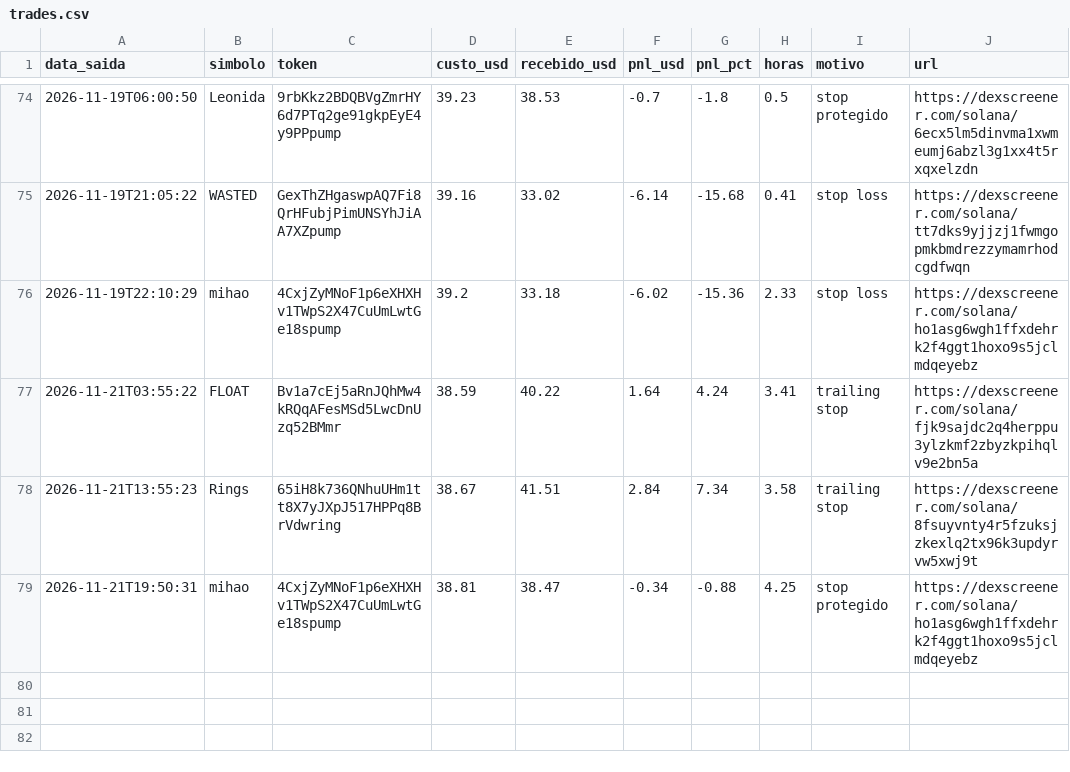
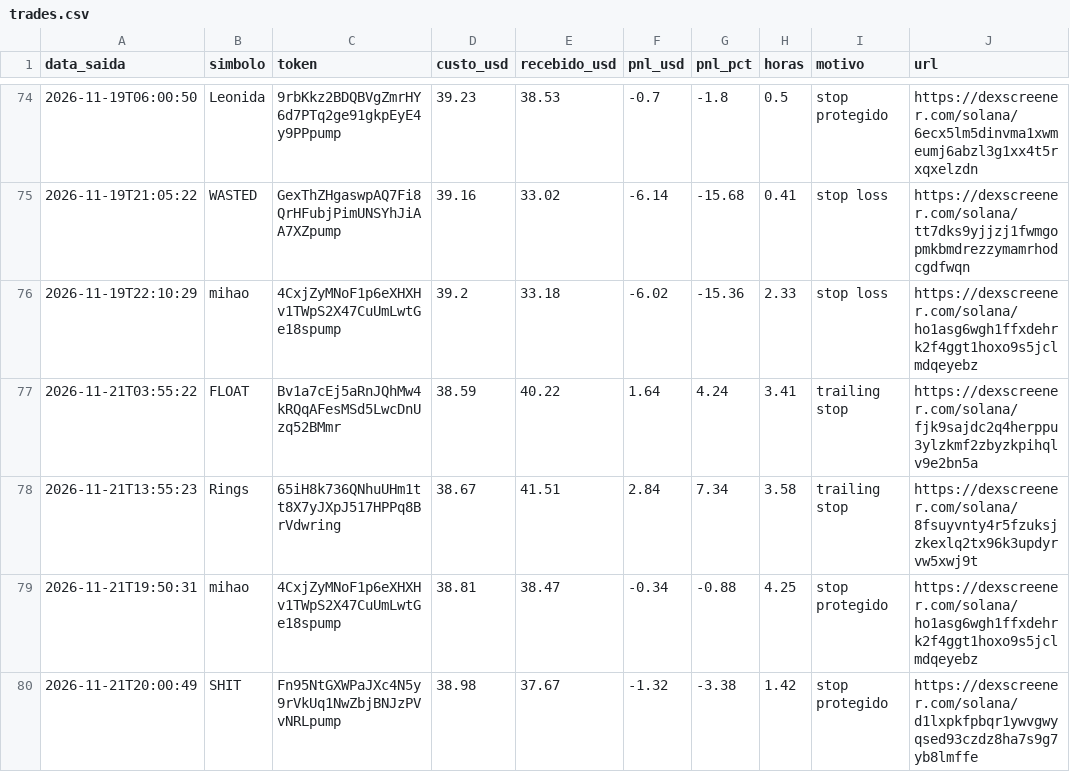
Before and after one commit to Herlms/bot-memecoins, a CSV file: trades.csv, drawn as a sheet; only a part is shown, gaps mark what is left out; the diff names each change by its address in the sheet, - before the commit and + after, or states it on an @@ line.

```diff
--- a/trades.csv
+++ b/trades.csv
+row 80: 2026-11-21T20:00:49 | SHIT | Fn95NtGXWPaJXc4N5y9rVkUq1NwZbjBNJzPVvNRLpump | 38.98 | 37.67 | -1.32 | -3.38 | 1.42 | stop protegido | https://dexscreener.com/solana/d1lxpkfpbqr1ywvgwyqsed93czdz8ha7s9g7yb8lmffe
```
Also changed, not shown: 3 other files.
